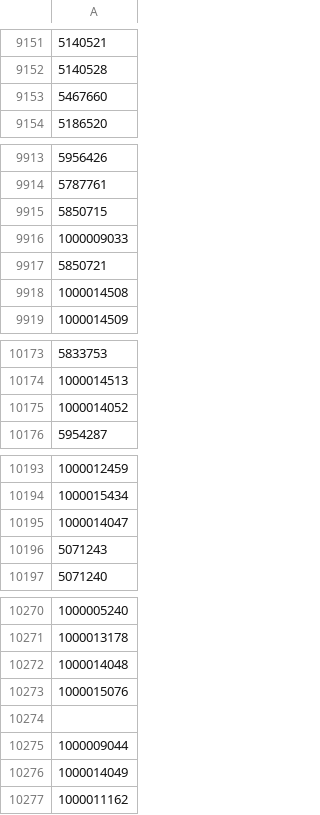
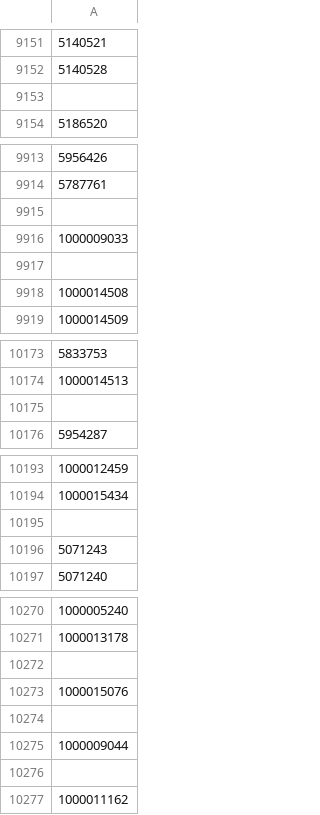
Before and after one commit to TimDenby161/AutoModel, a CSV file: lookup_mirror_matches.csv, drawn as a sheet; only a part is shown, gaps mark what is left out; the diff covers the shown part only.

```diff
--- a/lookup_mirror_matches.csv
+++ b/lookup_mirror_matches.csv
@@ -9152,3 +9152,3 @@
 5140528
-5467660
+""
 5186520
@@ -9914,5 +9914,5 @@
 5787761
-5850715
+""
 1000009033
-5850721
+""
 1000014508
@@ -10174,3 +10174,3 @@
 1000014513
-1000014052
+""
 5954287
@@ -10194,3 +10194,3 @@
 1000015434
-1000014047
+""
 5071243
@@ -10271,3 +10271,3 @@
 1000013178
-1000014048
+""
 1000015076
@@ -10275,3 +10275,3 @@
 1000009044
-1000014049
+""
 1000011162
```
Also changed, not shown: 66 added rows and 13 edited cells elsewhere in this file, automodel_bets.csv, automodel_club_sync_errors.csv, 8 other files.
